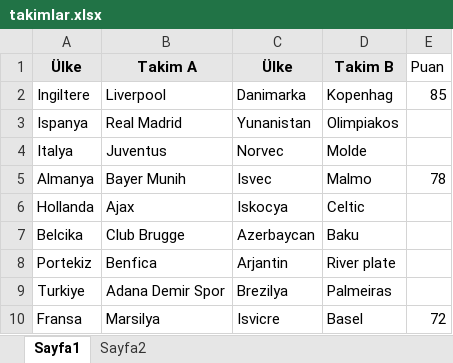
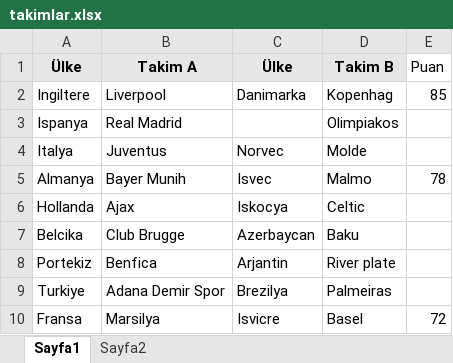
Before and after one commit to aliturkmen4/SeleniumWebDriverTestOtomasyonu, an Excel workbook: src/resources/takimlar.xlsx, sheet Sayfa1, drawn as a sheet; values as stored, in another font and other column widths than the file's, no borders; the diff names each change by its address in the sheet, - before the commit and + after, or states it on an @@ line.

Commit message:
Delete excel datas remove

```diff
--- a/src/resources/takimlar.xlsx (sheet Sayfa1)
+++ b/src/resources/takimlar.xlsx (sheet Sayfa1)
-C3 (Ülke): Yunanistan
+C3 (Ülke): (empty)
```
